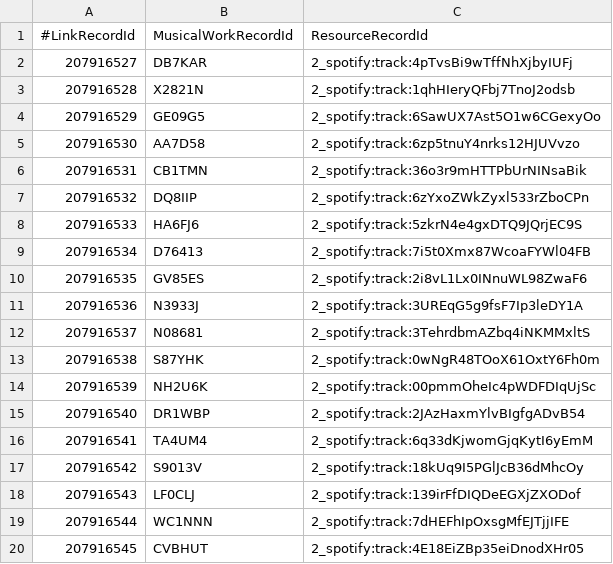
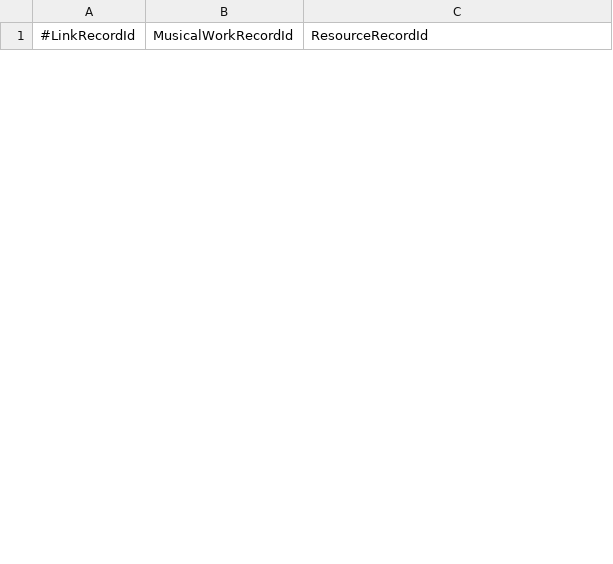
Before and after one commit to arod1213/mlc-reader, a TSV file: mlc-sample/workresourcelinks.tsv, drawn as a sheet; only a part is shown; the diff covers the shown part only.

```diff
--- a/mlc-sample/workresourcelinks.tsv
+++ b/mlc-sample/workresourcelinks.tsv
@@ -1,20 +1 @@
 #LinkRecordId	MusicalWorkRecordId	ResourceRecordId
-207916527	DB7KAR	2_spotify:track:4pTvsBi9wTffNhXjbyIUFj
-207916528	X2821N	2_spotify:track:1qhHIeryQFbj7TnoJ2odsb
-207916529	GE09G5	2_spotify:track:6SawUX7Ast5O1w6CGexyOo
-207916530	AA7D58	2_spotify:track:6zp5tnuY4nrks12HJUVvzo
-207916531	CB1TMN	2_spotify:track:36o3r9mHTTPbUrNINsaBik
-207916532	DQ8IIP	2_spotify:track:6zYxoZWkZyxl533rZboCPn
-207916533	HA6FJ6	2_spotify:track:5zkrN4e4gxDTQ9JQrjEC9S
-207916534	D76413	2_spotify:track:7i5t0Xmx87WcoaFYWl04FB
-207916535	GV85ES	2_spotify:track:2i8vL1Lx0INnuWL98ZwaF6
-207916536	N3933J	2_spotify:track:3UREqG5g9fsF7Ip3leDY1A
-207916537	N08681	2_spotify:track:3TehrdbmAZbq4iNKMMxltS
-207916538	S87YHK	2_spotify:track:0wNgR48TOoX61OxtY6Fh0m
-207916539	NH2U6K	2_spotify:track:00pmmOheIc4pWDFDIqUjSc
-207916540	DR1WBP	2_spotify:track:2JAzHaxmYlvBIgfgADvB54
-207916541	TA4UM4	2_spotify:track:6q33dKjwomGjqKytI6yEmM
-207916542	S9013V	2_spotify:track:18kUq9I5PGlJcB36dMhcOy
-207916543	LF0CLJ	2_spotify:track:139irFfDIQDeEGXjZXODof
-207916544	WC1NNN	2_spotify:track:7dHEFhIpOxsgMfEJTjjIFE
-207916545	CVBHUT	2_spotify:track:4E18EiZBp35eiDnodXHr05
```
Also changed, not shown: 25 added rows and 6 removed rows elsewhere in this file, mlc-sample/musicalworks.tsv, mlc-sample/parties.tsv, 9 other files.
